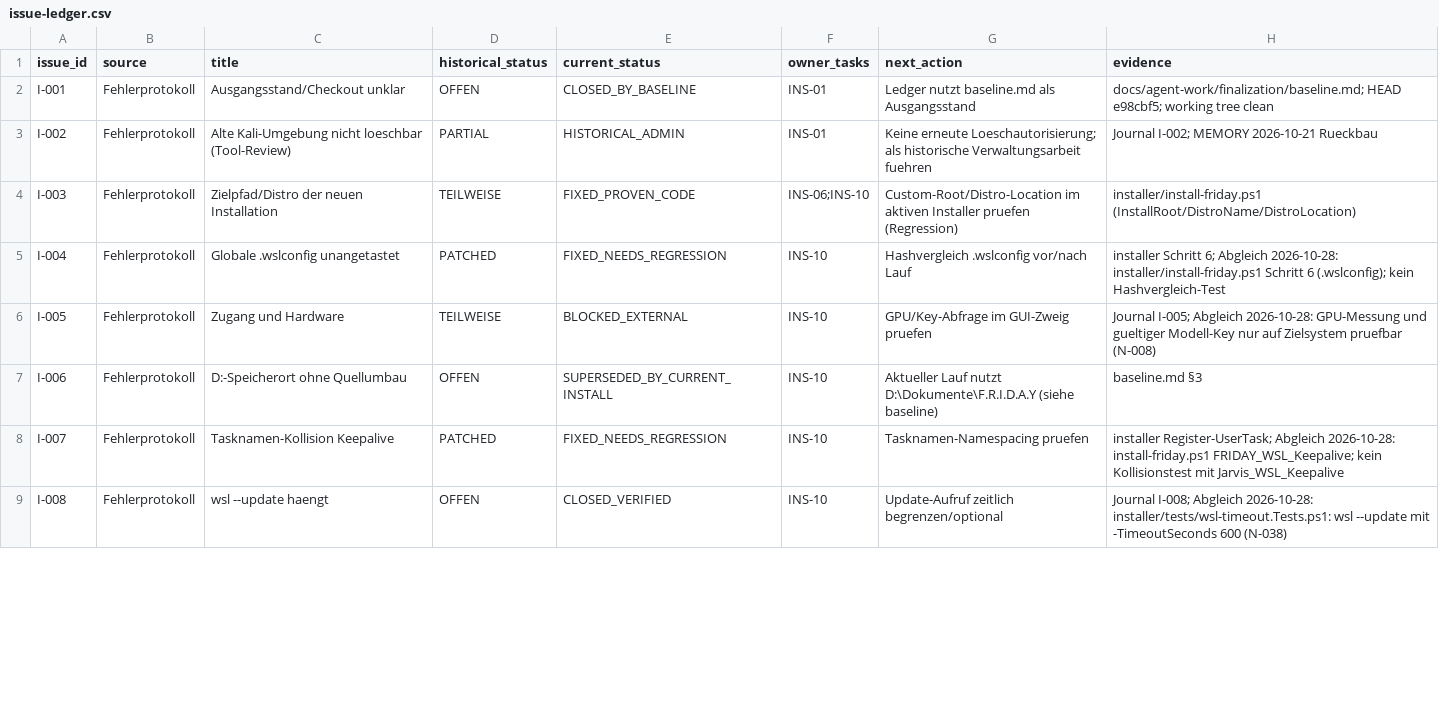
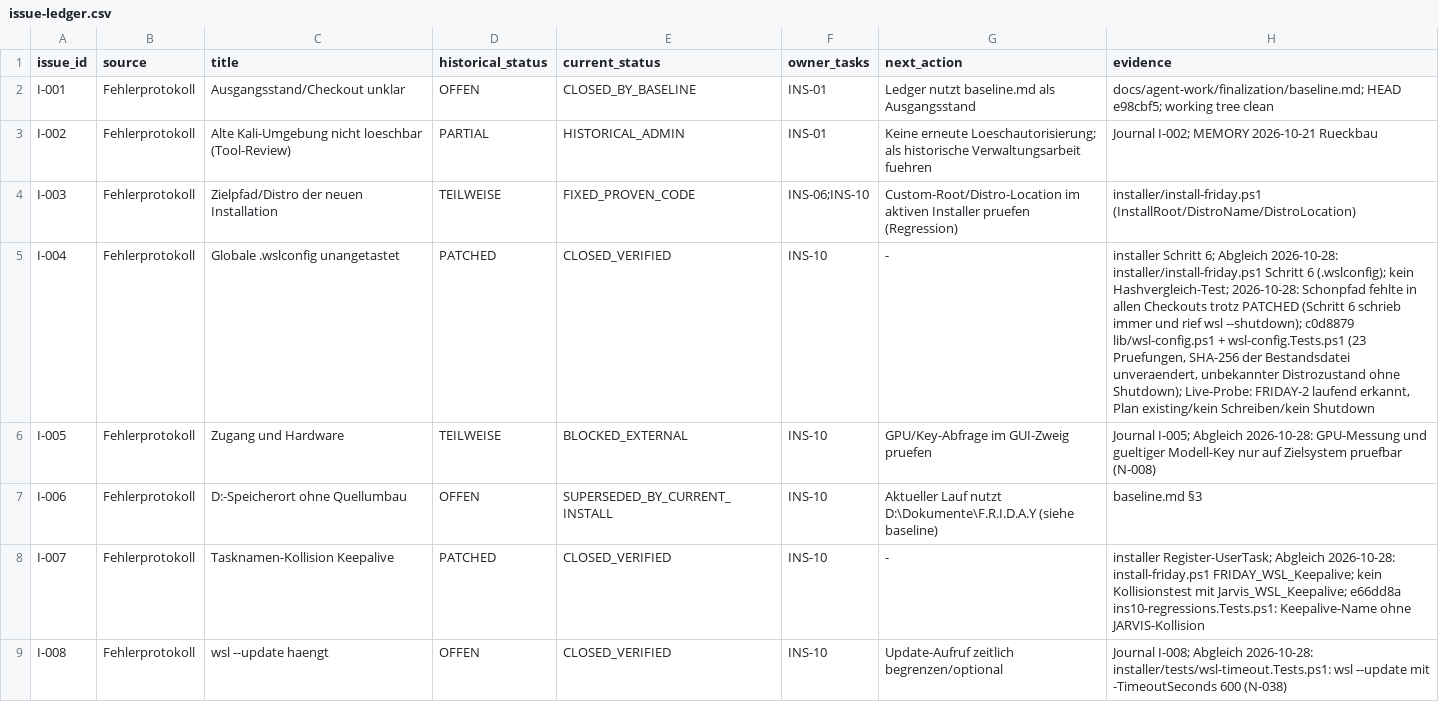
Before and after one commit to rogueki/rogue-friday, a CSV file: docs/agent-work/finalization/issue-ledger.csv, drawn as a sheet; only a part is shown; the diff covers the shown part only.

```diff
--- a/docs/agent-work/finalization/issue-ledger.csv
+++ b/docs/agent-work/finalization/issue-ledger.csv
@@ -4,6 +4,6 @@
 "I-003","Fehlerprotokoll","Zielpfad/Distro der neuen Installation","TEILWEISE","FIXED_PROVEN_CODE","INS-06;INS-10","Custom-Root/Distro-Location im aktiven Installer pruefen (Regression)","installer/install-friday.ps1 (InstallRoot/DistroName/DistroLocation)"
-"I-004","Fehlerprotokoll","Globale .wslconfig unangetastet","PATCHED","FIXED_NEEDS_REGRESSION","INS-10","Hashvergleich .wslconfig vor/nach Lauf","installer Schritt 6; Abgleich 2026-10-28: installer/install-friday.ps1 Schritt 6 (.wslconfig); kein Hashvergleich-Test"
+"I-004","Fehlerprotokoll","Globale .wslconfig unangetastet","PATCHED","CLOSED_VERIFIED","INS-10","-","installer Schritt 6; Abgleich 2026-10-28: installer/install-friday.ps1 Schritt 6 (.wslconfig); kein Hashvergleich-Test; 2026-10-28: Schonpfad fehlte in allen Checkouts trotz PATCHED (Schritt 6 schrieb immer und rief wsl --shutdown); c0d8879 lib/wsl-config.ps1 + wsl-config.Tests.ps1 (23 Pruefungen, SHA-256 der Bestandsdatei unveraendert, unbekannter Distrozustand ohne Shutdown); Live-Probe: FRIDAY-2 laufend erkannt, Plan existing/kein Schreiben/kein Shutdown"
 "I-005","Fehlerprotokoll","Zugang und Hardware","TEILWEISE","BLOCKED_EXTERNAL","INS-10","GPU/Key-Abfrage im GUI-Zweig pruefen","Journal I-005; Abgleich 2026-10-28: GPU-Messung und gueltiger Modell-Key nur auf Zielsystem pruefbar (N-008)"
 "I-006","Fehlerprotokoll","D:-Speicherort ohne Quellumbau","OFFEN","SUPERSEDED_BY_CURRENT_INSTALL","INS-10","Aktueller Lauf nutzt D:\Dokumente\F.R.I.D.A.Y (siehe baseline)","baseline.md §3"
-"I-007","Fehlerprotokoll","Tasknamen-Kollision Keepalive","PATCHED","FIXED_NEEDS_REGRESSION","INS-10","Tasknamen-Namespacing pruefen","installer Register-UserTask; Abgleich 2026-10-28: install-friday.ps1 FRIDAY_WSL_Keepalive; kein Kollisionstest mit Jarvis_WSL_Keepalive"
+"I-007","Fehlerprotokoll","Tasknamen-Kollision Keepalive","PATCHED","CLOSED_VERIFIED","INS-10","-","installer Register-UserTask; Abgleich 2026-10-28: install-friday.ps1 FRIDAY_WSL_Keepalive; kein Kollisionstest mit Jarvis_WSL_Keepalive; e66dd8a ins10-regressions.Tests.ps1: Keepalive-Name ohne JARVIS-Kollision"
 "I-008","Fehlerprotokoll","wsl --update haengt","OFFEN","CLOSED_VERIFIED","INS-10","Update-Aufruf zeitlich begrenzen/optional","Journal I-008; Abgleich 2026-10-28: installer/tests/wsl-timeout.Tests.ps1: wsl --update mit -TimeoutSeconds 600 (N-038)"
```
Also changed, not shown: 1 added row and 21 edited cells elsewhere in this file.
